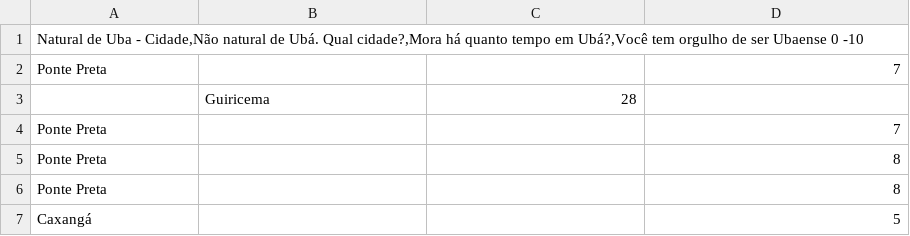
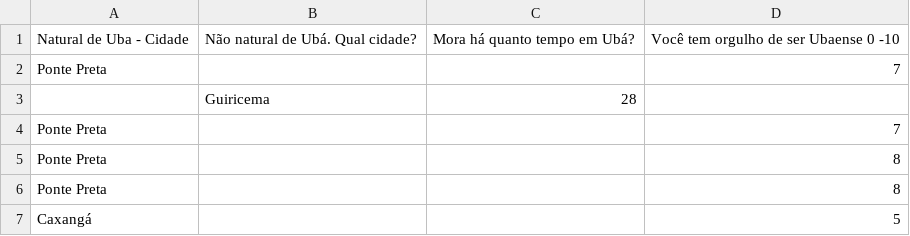
Before and after one commit to RobertsFerreira/data_analyze_back_end, a CSV file: data/data_pesquisa.csv, drawn as a sheet; only a part is shown; removed rows and columns are numbered as before the commit, all else as after; the diff names each change by its address in the sheet, - before the commit and + after, or states it on an @@ line.

Commit message:
nova atualização

```diff
--- a/data/data_pesquisa.csv
+++ b/data/data_pesquisa.csv
-row 1: Natural de Uba - Cidade,Não natural de Ubá. Qual cidade?,Mora há quanto tempo em Ubá?,Você tem orgulho de ser Ubaense 0 -10
+row 1: Natural de Uba - Cidade | Não natural de Ubá. Qual cidade? | Mora há quanto tempo em Ubá? | Você tem orgulho de ser Ubaense 0 -10
```
